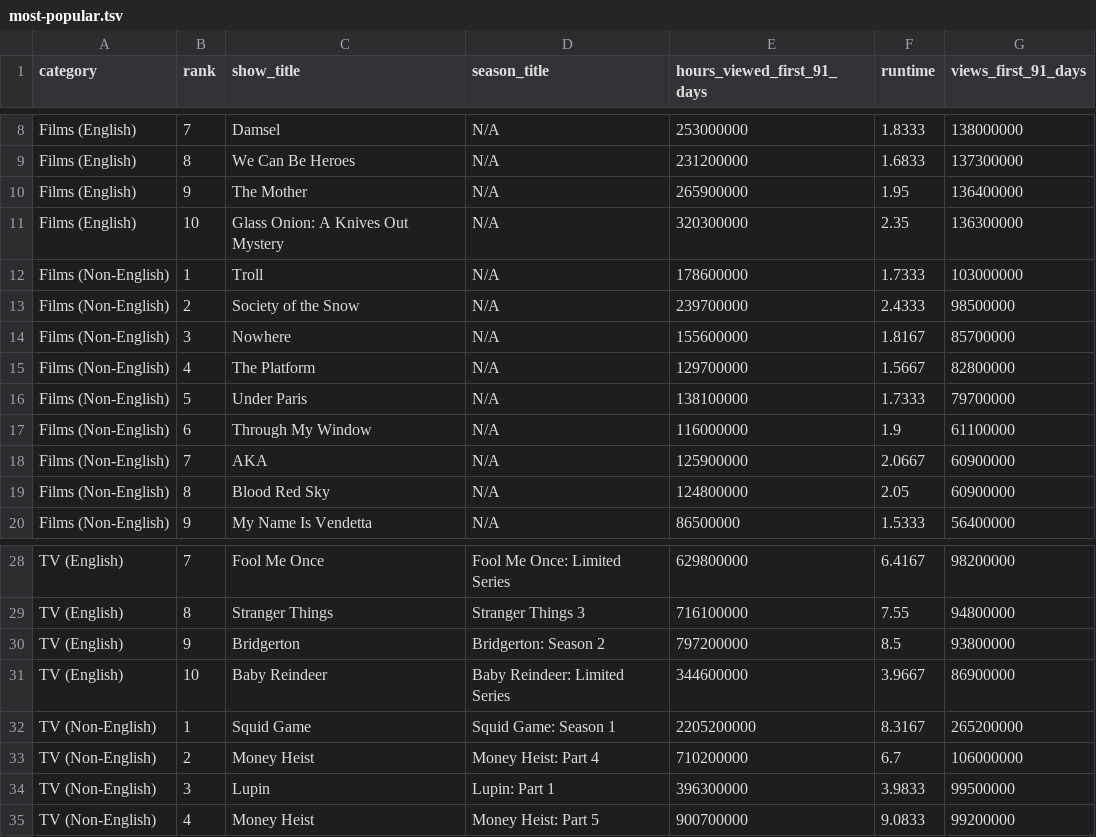
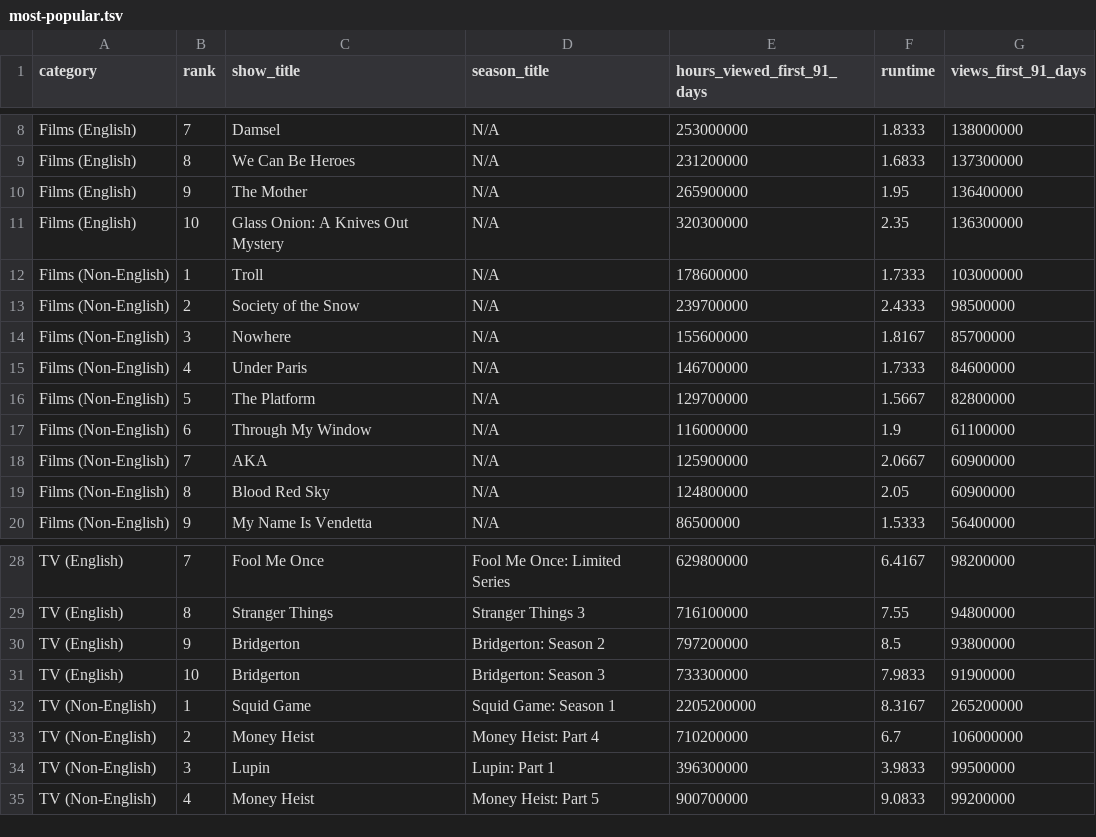
Before and after one commit to dbready/netflix_top10, a TSV file: most-popular.tsv, drawn as a sheet; only a part is shown, gaps mark what is left out.

```diff
--- a/most-popular.tsv
+++ b/most-popular.tsv
@@ -14,4 +14,4 @@ Films (Non-English)	2	Society of the Snow	N/A	239700000	2.4333	98500000
 Films (Non-English)	3	Nowhere	N/A	155600000	1.8167	85700000
-Films (Non-English)	4	The Platform	N/A	129700000	1.5667	82800000
-Films (Non-English)	5	Under Paris	N/A	138100000	1.7333	79700000
+Films (Non-English)	4	Under Paris	N/A	146700000	1.7333	84600000
+Films (Non-English)	5	The Platform	N/A	129700000	1.5667	82800000
 Films (Non-English)	6	Through My Window	N/A	116000000	1.9	61100000
@@ -30,3 +30,3 @@ TV (English)	8	Stranger Things	Stranger Things 3	716100000	7.55	94800000
 TV (English)	9	Bridgerton	Bridgerton: Season 2	797200000	8.5	93800000
-TV (English)	10	Baby Reindeer	Baby Reindeer: Limited Series	344600000	3.9667	86900000
+TV (English)	10	Bridgerton	Bridgerton: Season 3	733300000	7.9833	91900000
 TV (Non-English)	1	Squid Game	Squid Game: Season 1	2205200000	8.3167	265200000
```
Also changed, not shown: all-weeks-global.tsv.
